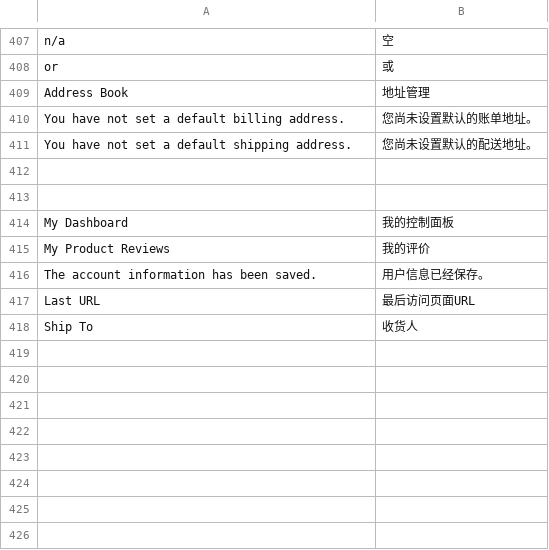
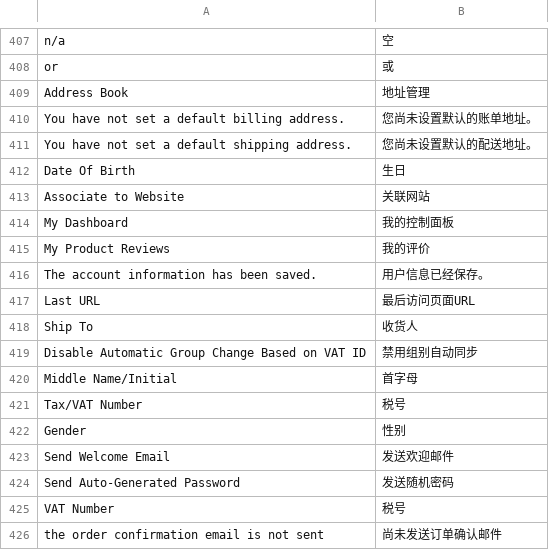
Before and after one commit to cosmocommerce/magento-chinese-edition, a CSV file: locale/zh_CN/Mage_Customer.csv, drawn as a sheet; only a part is shown, gaps mark what is left out; the diff names each change by its address in the sheet, - before the commit and + after, or states it on an @@ line.

```diff
--- a/locale/zh_CN/Mage_Customer.csv
+++ b/locale/zh_CN/Mage_Customer.csv
-row 412: (empty)
+row 412: Date Of Birth | 生日
-row 413: (empty)
+row 413: Associate to Website | 关联网站
+row 419: Disable Automatic Group Change Based on VAT ID | 禁用组别自动同步
+row 420: Middle Name/Initial | 首字母
+row 421: Tax/VAT Number | 税号
+row 422: Gender | 性别
+row 423: Send Welcome Email | 发送欢迎邮件
+row 424: Send Auto-Generated Password | 发送随机密码
+row 425: VAT Number | 税号
+row 426: the order confirmation email is not sent | 尚未发送订单确认邮件
```
Also changed, not shown: locale/zh_CN/Mage_Adminhtml.csv, locale/zh_CN/Mage_Catalog.csv, 5 other files.
